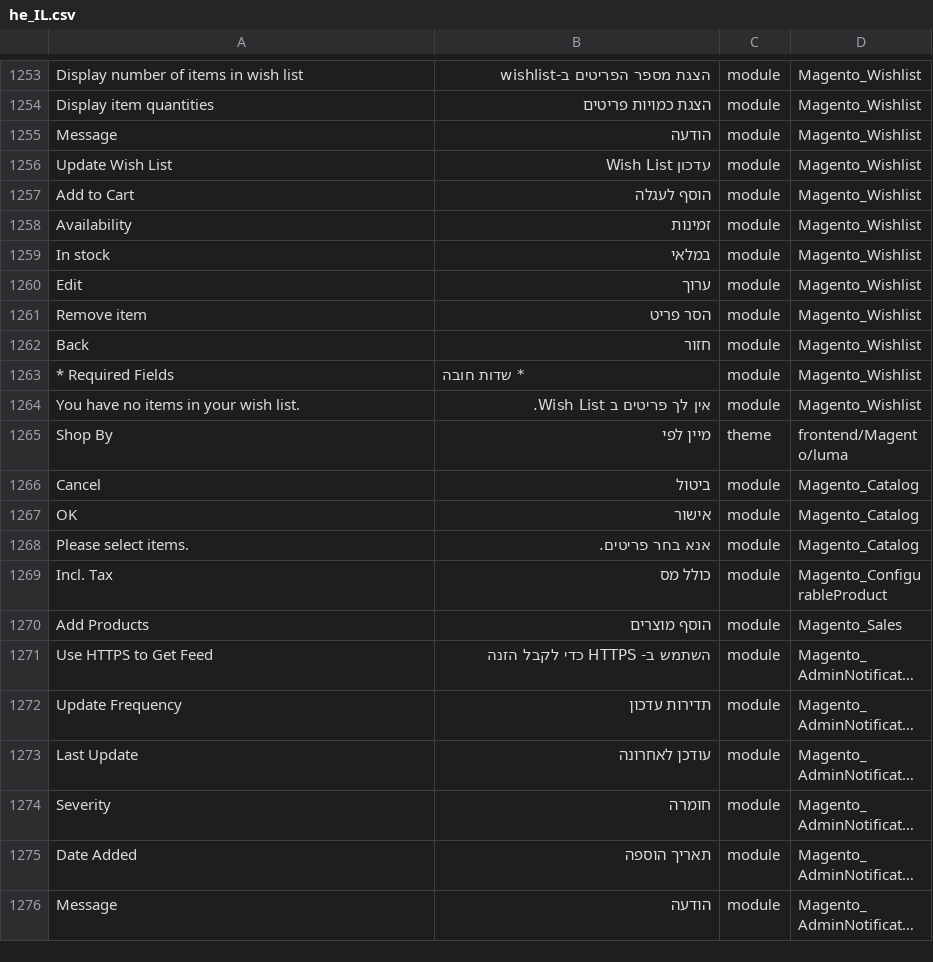
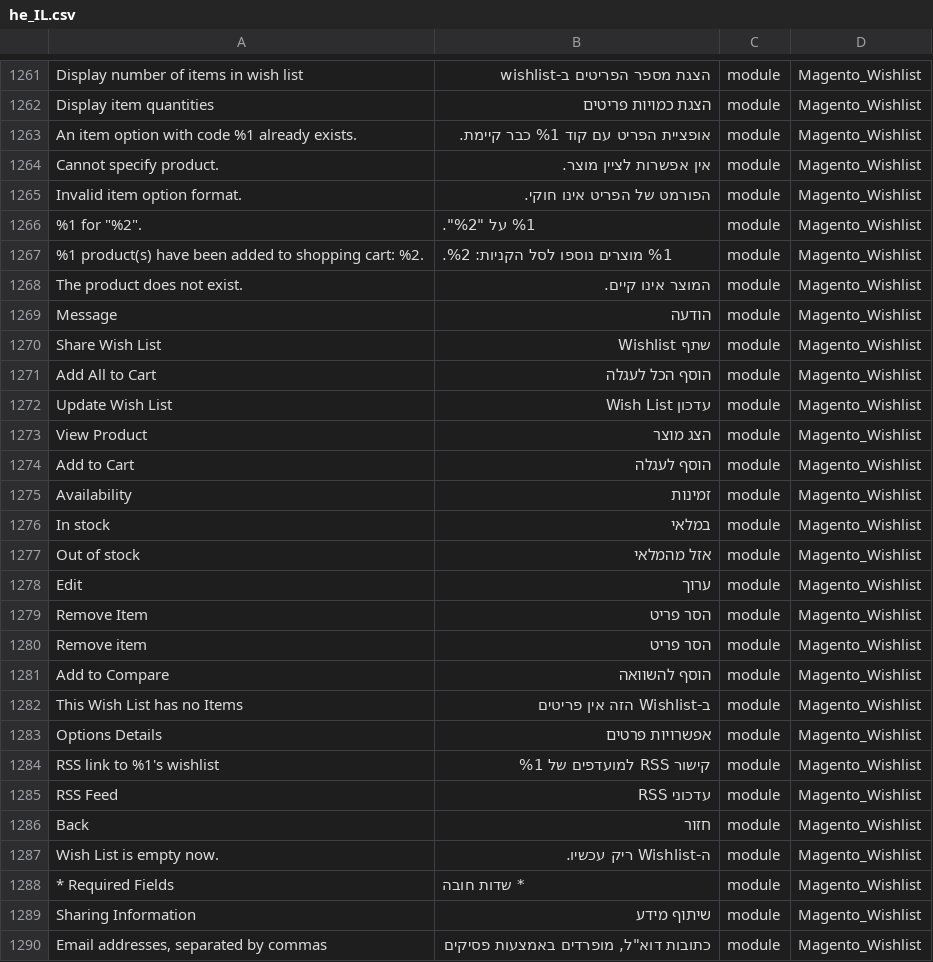
Before and after one commit to elijahb/language_he_il, a CSV file: he_IL.csv, drawn as a sheet; only a part is shown, gaps mark what is left out; the shorter side is filled out with more unchanged rows; long unchanged cells end in …; the diff covers the shown part only; the diff names each change by its address in the sheet, - before the commit and + after, or states it on an @@ line.

```diff
--- a/he_IL.csv
+++ b/he_IL.csv
+row 1263: An item option with code %1 already exists. | אופציית הפריט עם קוד %1 כבר קיימת. | module | Magento_Wishlist
+row 1264: Cannot specify product. | אין אפשרות לציין מוצר. | module | Magento_Wishlist
+row 1265: Invalid item option format. | הפורמט של הפריט אינו חוקי. | module | Magento_Wishlist
+row 1266: %1 for "%2". | %1 על "%2". | module | Magento_Wishlist
+row 1267: %1 product(s) have been added to shopping cart: %2. | %1 מוצרים נוספו לסל הקניות: %2. | module | Magento_Wishlist
+row 1268: The product does not exist. | המוצר אינו קיים. | module | Magento_Wishlist
+row 1270: Share Wish List | שתף Wishlist | module | Magento_Wishlist
+row 1271: Add All to Cart | הוסף הכל לעגלה | module | Magento_Wishlist
+row 1273: View Product | הצג מוצר | module | Magento_Wishlist
+row 1277: Out of stock | אזל מהמלאי | module | Magento_Wishlist
+row 1279: Remove Item | הסר פריט | module | Magento_Wishlist
+row 1281: Add to Compare | הוסף להשוואה | module | Magento_Wishlist
+row 1282: This Wish List has no Items | ב-Wishlist הזה אין פריטים | module | Magento_Wishlist
+row 1283: Options Details | אפשרויות פרטים | module | Magento_Wishlist
+row 1284: RSS link to %1's wishlist | קישור RSS למועדפים של %1 | module | Magento_Wishlist
+row 1285: RSS Feed | עדכוני RSS | module | Magento_Wishlist
+row 1287: Wish List is empty now. | ה-Wishlist ריק עכשיו. | module | Magento_Wishlist
+row 1289: Sharing Information | שיתוף מידע | module | Magento_Wishlist
+row 1290: Email addresses, separated by commas | כתובות דוא"ל, מופרדים באמצעות פסיקים | module | Magento_Wishlist
```
Also changed, not shown: 24 added rows and 2 edited cells elsewhere in this file, 1 other file.
